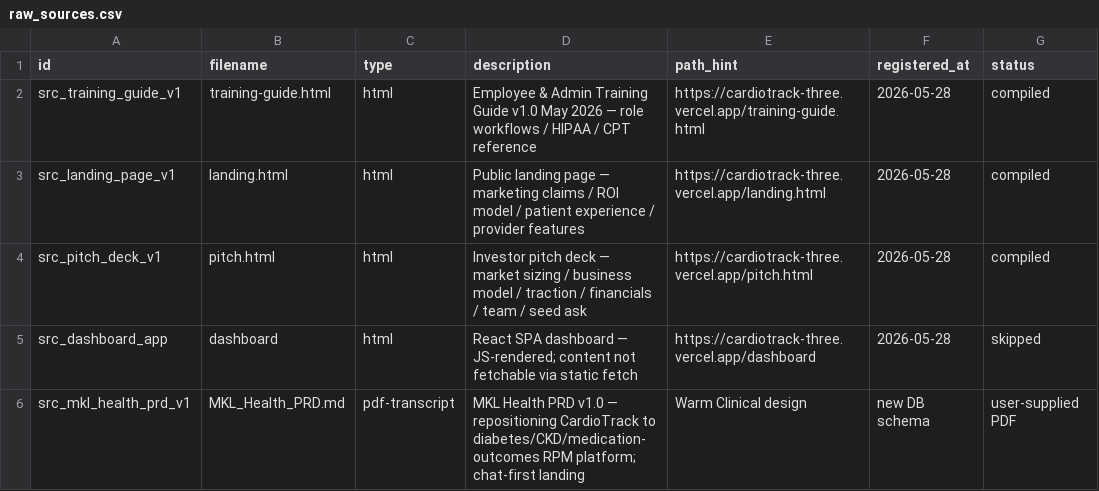
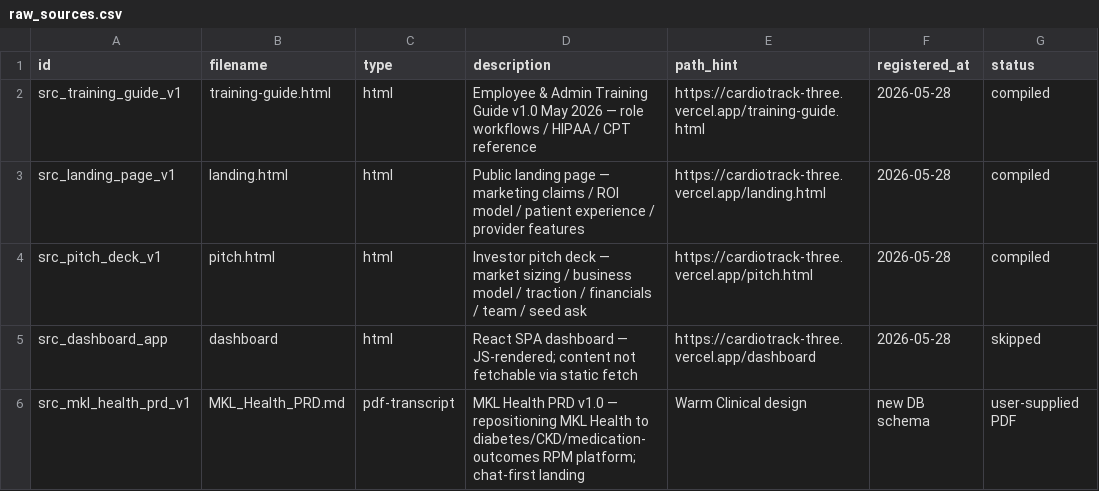
Before and after one commit to Techother/Alpha, a CSV file: manifests/raw_sources.csv, drawn as a sheet; only a part is shown; the diff names each change by its address in the sheet, - before the commit and + after, or states it on an @@ line.

Commit message:
docs(10-02): rebrand docs and wiki knowledge-base surfaces to MKL Health
- Bulk find-replace "Alpha Health Track" and "CardioTrack" -> "MKL Health"
  across CLAUDE.md, index.md, wiki/*, supabase/README.md,
  docs/superpowers/plans and specs, manifests/raw_sources.csv
- raw/ untouched (verified via git diff --stat raw/)
- Historical superpowers planning docs (2026-03-30/31) keep their narrative,
  only the brand-name token changes

```diff
--- a/manifests/raw_sources.csv
+++ b/manifests/raw_sources.csv
-D6 (description): …— repositioning CardioTrack to diabetes/CKD/medication-outcomes…
+D6 (description): …— repositioning MKL Health to diabetes/CKD/medication-outcomes…
```
Also changed, not shown: 11 other files.
